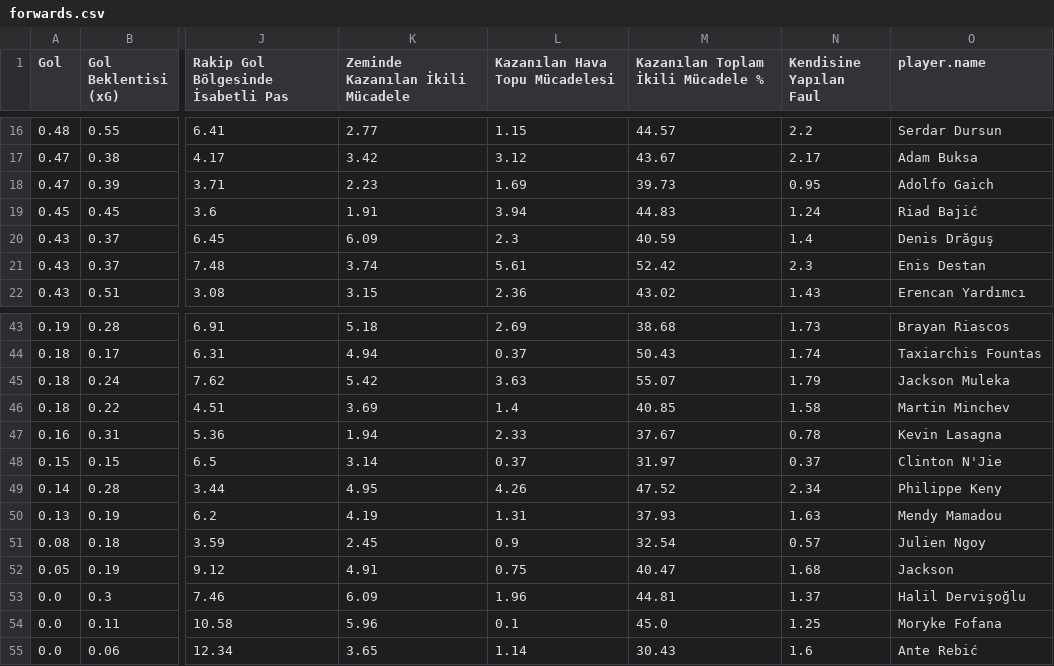
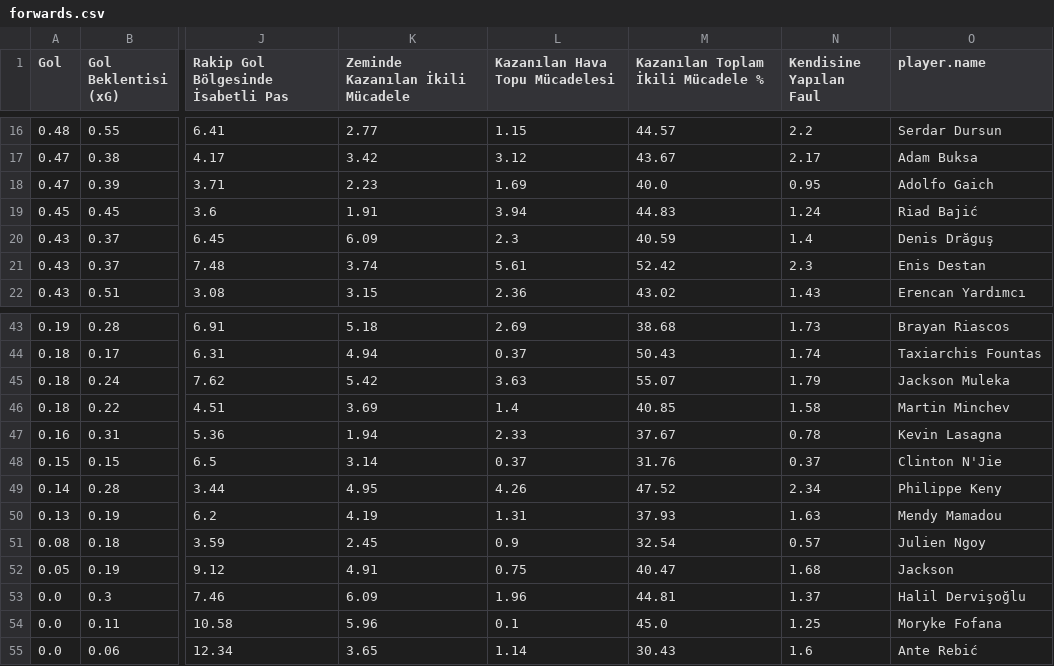
Before and after one commit to scatterradarcsv/csv_scatter_radar_15matches, a CSV file: forwards.csv, drawn as a sheet; only a part is shown, gaps mark what is left out; the diff names each change by its address in the sheet, - before the commit and + after, or states it on an @@ line.

Commit message:
Updated forwards.csv

```diff
--- a/forwards.csv
+++ b/forwards.csv
-M18: 39.73
+M18: 40.0
-M48: 31.97
+M48: 31.76
```
